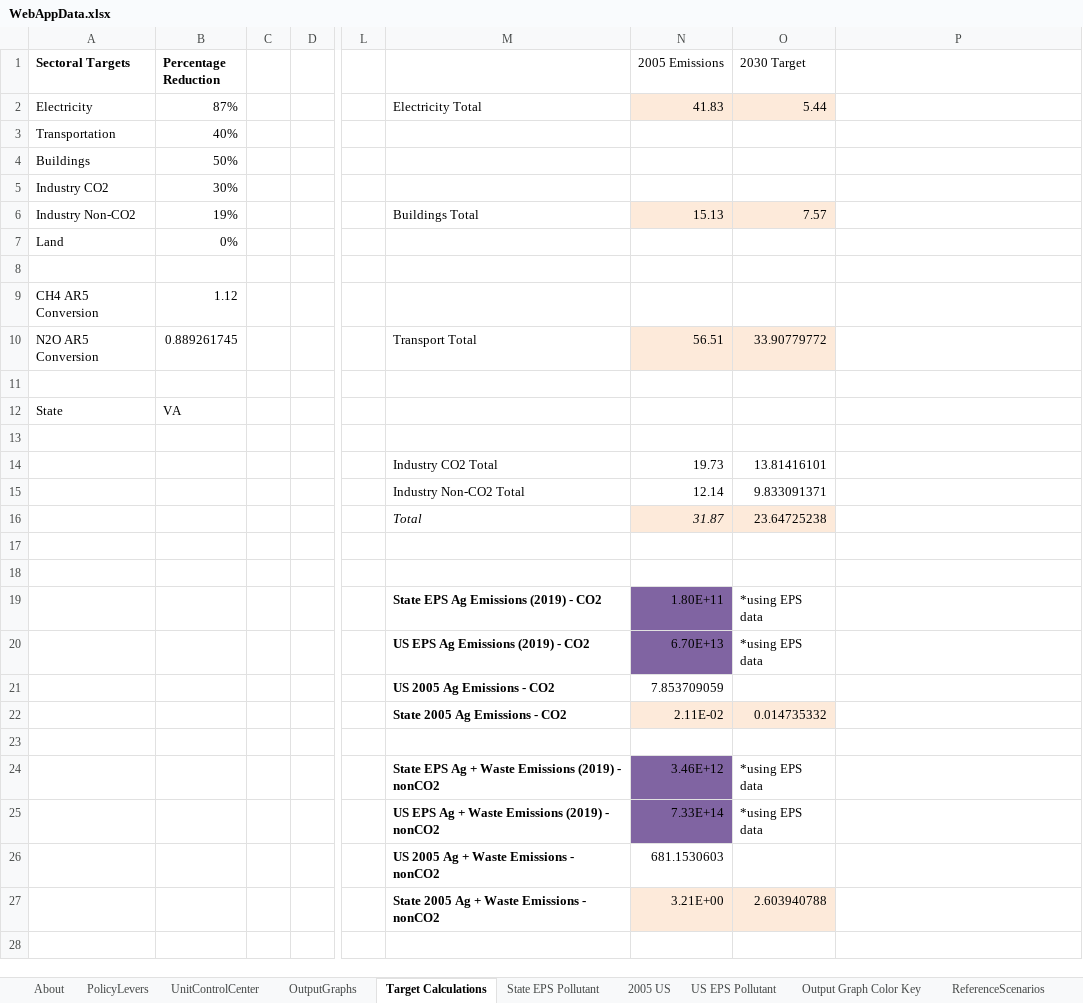
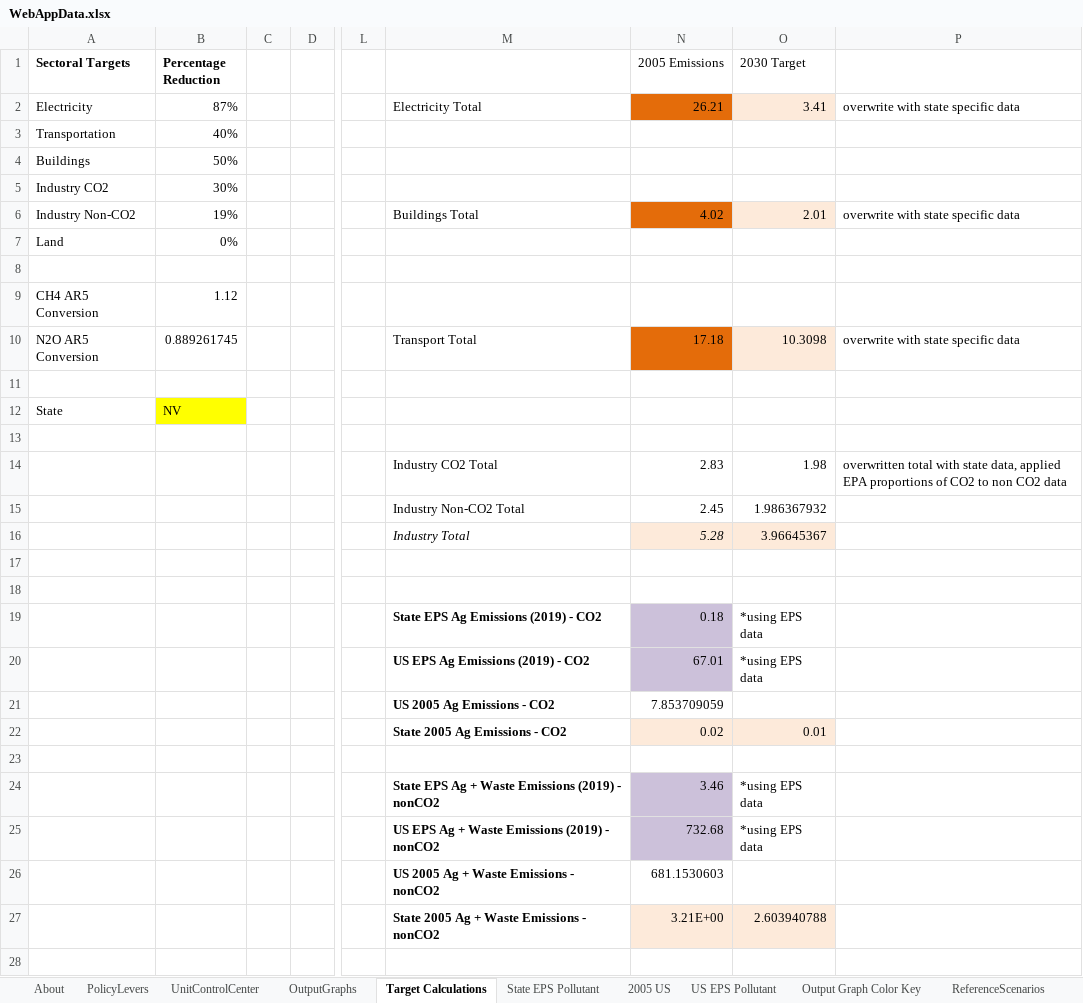
Before and after one commit to EnergyInnovation/eps-nevada, an Excel workbook: WebAppData.xlsx, sheet Target Calculations, drawn as a sheet; only a part is shown, gaps mark what is left out; values as stored, in another font and other column widths than the file's, no borders; charts and pictures not drawn; the diff covers the shown part only; the diff names each change by its address in the sheet, - before the commit and + after, or states it on an @@ line.

Commit message:
Webapp data with 1.5 targets updated

```diff
--- a/WebAppData.xlsx (sheet Target Calculations)
+++ b/WebAppData.xlsx (sheet Target Calculations)
-N2 (2005 Emissions): 41.83
+N2 (2005 Emissions): 26.21
-N2 fill: #FDEADA
+N2 fill: #E46C0A
-O2 (2030 Target): 5.44
+O2 (2030 Target): 3.41
-P2: (empty)
+P2: overwrite with state specific data
-N6 (2005 Emissions): 15.13
+N6 (2005 Emissions): 4.02
-N6 fill: #FDEADA
+N6 fill: #E46C0A
-O6 (2030 Target): 7.57
+O6 (2030 Target): 2.01
-P6: (empty)
+P6: overwrite with state specific data
-N10 (2005 Emissions): 56.51
+N10 (2005 Emissions): 17.18
-N10 fill: #FDEADA
+N10 fill: #E46C0A
-O10 (2030 Target): 33.90779772
+O10 (2030 Target): 10.3098
-P10: (empty)
+P10: overwrite with state specific data
-B12 (Percentage Reduction): VA
+B12 (Percentage Reduction): NV
-B12 fill: none
+B12 fill: #FFFF00
-N14 (2005 Emissions): 19.73
+N14 (2005 Emissions): 2.83
-O14 (2030 Target): 13.81416101
+O14 (2030 Target): 1.98
-P14: (empty)
+P14: overwritten total with state data, applied EPA proportions of CO2 to non CO2 data
-N15 (2005 Emissions): 12.14
+N15 (2005 Emissions): 2.45
-O15 (2030 Target): 9.833091371
+O15 (2030 Target): 1.986367932
-M16: Total
+M16: Industry Total
-N16 (2005 Emissions): 31.87
+N16 (2005 Emissions): 5.28
-O16 (2030 Target): 23.64725238
+O16 (2030 Target): 3.96645367
-N19 (2005 Emissions): 1.80E+11
+N19 (2005 Emissions): 0.18
-N19:N20 fill: #8064A2
+N19:N20 fill: #CCC1DA
-N20 (2005 Emissions): 6.70E+13
+N20 (2005 Emissions): 67.01
-N22 (2005 Emissions): 2.11E-02
+N22 (2005 Emissions): 0.02
-O22 (2030 Target): 0.014735332
+O22 (2030 Target): 0.01
-N24 (2005 Emissions): 3.46E+12
+N24 (2005 Emissions): 3.46
-N24:N25 fill: #8064A2
+N24:N25 fill: #CCC1DA
-N25 (2005 Emissions): 7.33E+14
+N25 (2005 Emissions): 732.68
```
Also changed, not shown: 9 edited cells and cell formats elsewhere in this sheet, sheet State EPS Pollutant, sheet OutputGraphs, formulas that keep their value, charts or pictures.
